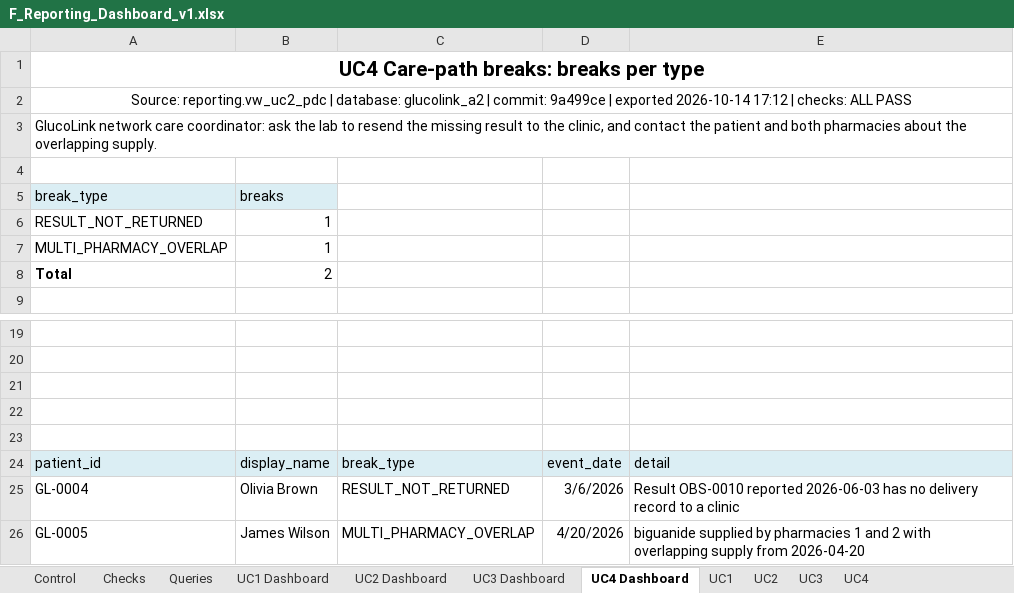
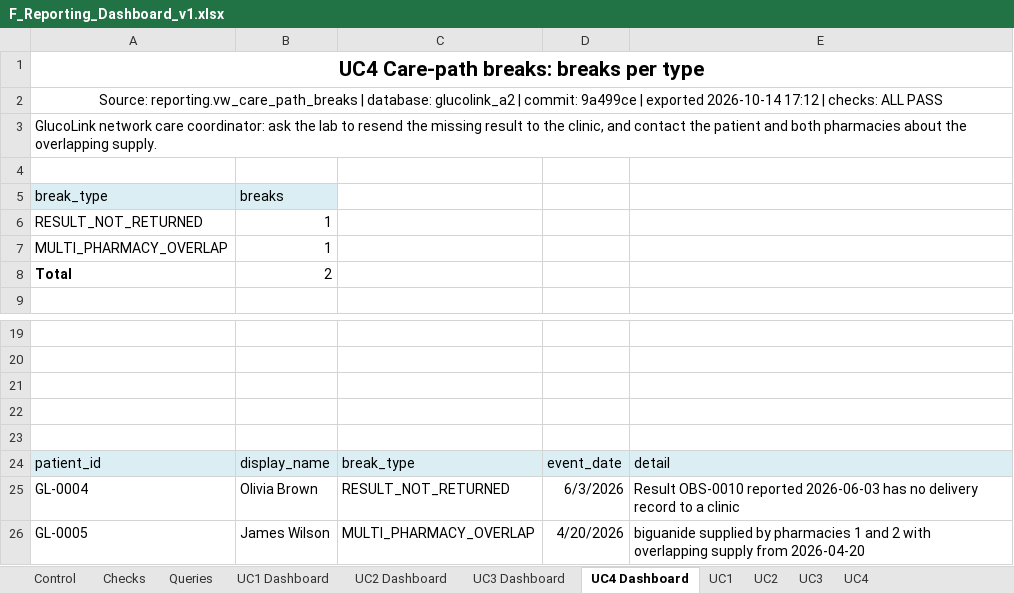
Before and after one commit to LyphardRover/glucolink-a2, an Excel workbook: docs/excel_reporting/F_Reporting_Dashboard_v1.xlsx, sheet UC4 Dashboard, drawn as a sheet; only a part is shown, gaps mark what is left out; values as stored, in another font and other column widths than the file's, no borders; charts and pictures not drawn; the diff names each change by its address in the sheet, - before the commit and + after, or states it on an @@ line.

Commit message:
fix minor typo errors (#16)

```diff
--- a/docs/excel_reporting/F_Reporting_Dashboard_v1.xlsx (sheet UC4 Dashboard)
+++ b/docs/excel_reporting/F_Reporting_Dashboard_v1.xlsx (sheet UC4 Dashboard)
-A2 (break_type): Source: reporting.vw_uc2_pdc | database:…
+A2 (break_type): Source: reporting.vw_care_path_breaks | database:…
-D25: 3/6/2026
+D25: 6/3/2026
```
Also changed, not shown: sheet UC4, sheet UC3 Dashboard, charts or pictures, 2 other files.
